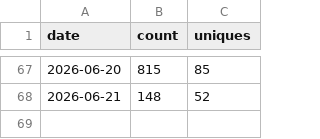
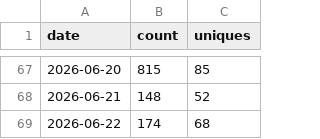
Before and after one commit to getwilds/wilds-wdl-library, a CSV file: data/clones.csv, drawn as a sheet; only a part is shown, gaps mark what is left out; the diff names each change by its address in the sheet, - before the commit and + after, or states it on an @@ line.

```diff
--- a/data/clones.csv
+++ b/data/clones.csv
+row 69: 2026-06-22 | 174 | 68
```
Also changed, not shown: data/views.csv, 4 other files.
